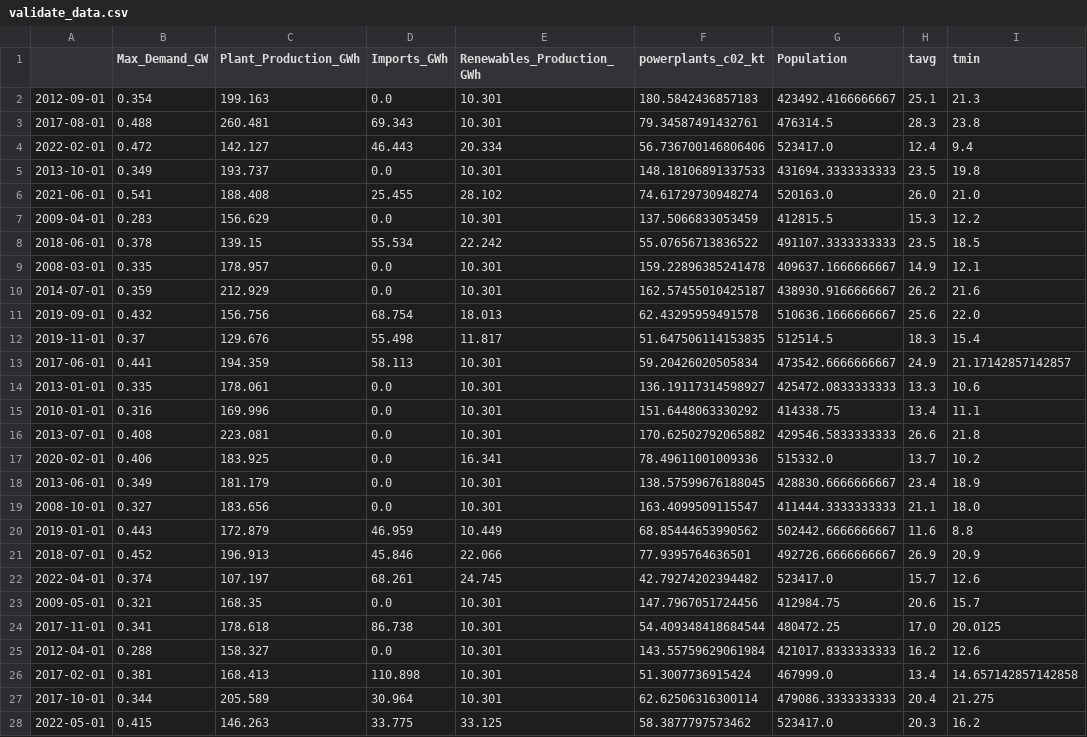
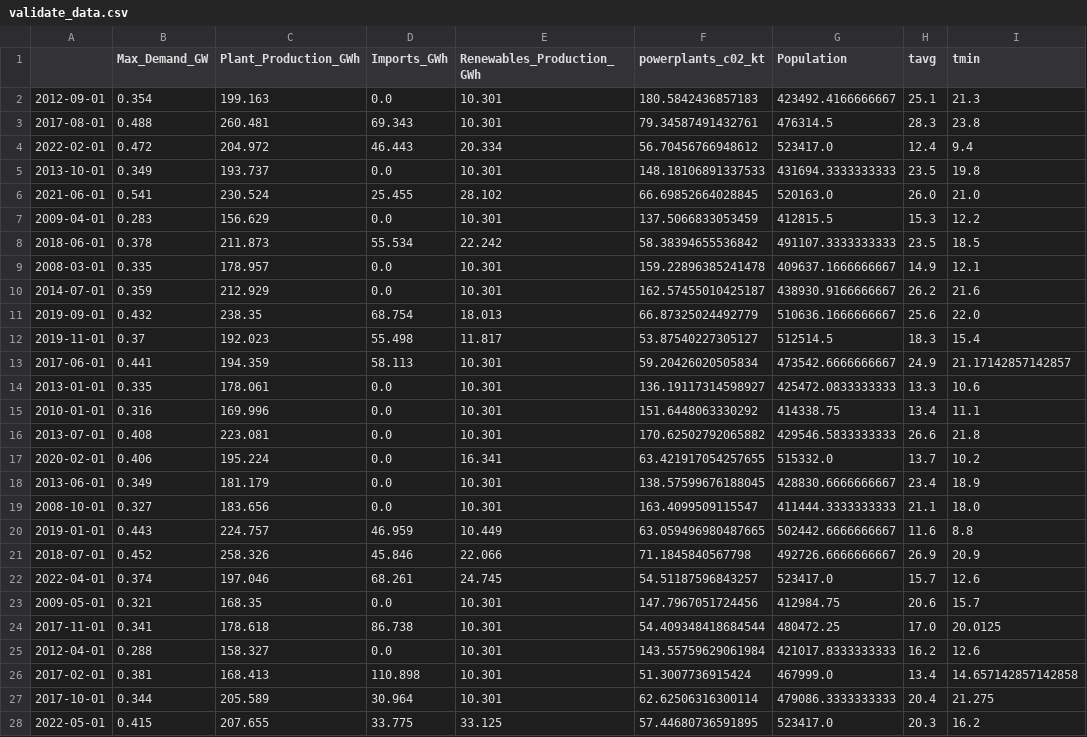
Before and after one commit to ATECO-malta/applied_ml_assignment, a CSV file: data/validate_data.csv, drawn as a sheet; only a part is shown; the diff names each change by its address in the sheet, - before the commit and + after, or states it on an @@ line.

```diff
--- a/data/validate_data.csv
+++ b/data/validate_data.csv
-C4 (Plant_Production_GWh): 142.127
+C4 (Plant_Production_GWh): 204.972
-F4 (powerplants_c02_kt): 56.736700146806406
+F4 (powerplants_c02_kt): 56.70456766948612
-C6 (Plant_Production_GWh): 188.408
+C6 (Plant_Production_GWh): 230.524
-F6 (powerplants_c02_kt): 74.61729730948274
+F6 (powerplants_c02_kt): 66.69852664028845
-C8 (Plant_Production_GWh): 139.15
+C8 (Plant_Production_GWh): 211.873
-F8 (powerplants_c02_kt): 55.07656713836522
+F8 (powerplants_c02_kt): 58.38394655536842
-C11 (Plant_Production_GWh): 156.756
+C11 (Plant_Production_GWh): 238.35
-F11 (powerplants_c02_kt): 62.43295959491578
+F11 (powerplants_c02_kt): 66.87325024492779
-C12 (Plant_Production_GWh): 129.676
+C12 (Plant_Production_GWh): 192.023
-F12 (powerplants_c02_kt): 51.647506114153835
+F12 (powerplants_c02_kt): 53.87540227305127
-C17 (Plant_Production_GWh): 183.925
+C17 (Plant_Production_GWh): 195.224
-F17 (powerplants_c02_kt): 78.49611001009336
+F17 (powerplants_c02_kt): 63.421917054257655
-C20 (Plant_Production_GWh): 172.879
+C20 (Plant_Production_GWh): 224.757
-F20 (powerplants_c02_kt): 68.85444653990562
+F20 (powerplants_c02_kt): 63.059496980487665
-C21 (Plant_Production_GWh): 196.913
+C21 (Plant_Production_GWh): 258.326
-F21 (powerplants_c02_kt): 77.9395764636501
+F21 (powerplants_c02_kt): 71.1845840567798
-C22 (Plant_Production_GWh): 107.197
+C22 (Plant_Production_GWh): 197.046
-F22 (powerplants_c02_kt): 42.79274202394482
+F22 (powerplants_c02_kt): 54.51187596843257
-C28 (Plant_Production_GWh): 146.263
+C28 (Plant_Production_GWh): 207.655
-F28 (powerplants_c02_kt): 58.3877797573462
+F28 (powerplants_c02_kt): 57.44680736591895
```
Also changed, not shown: data/test_data.csv, data/train_data.csv, 3 other files.
